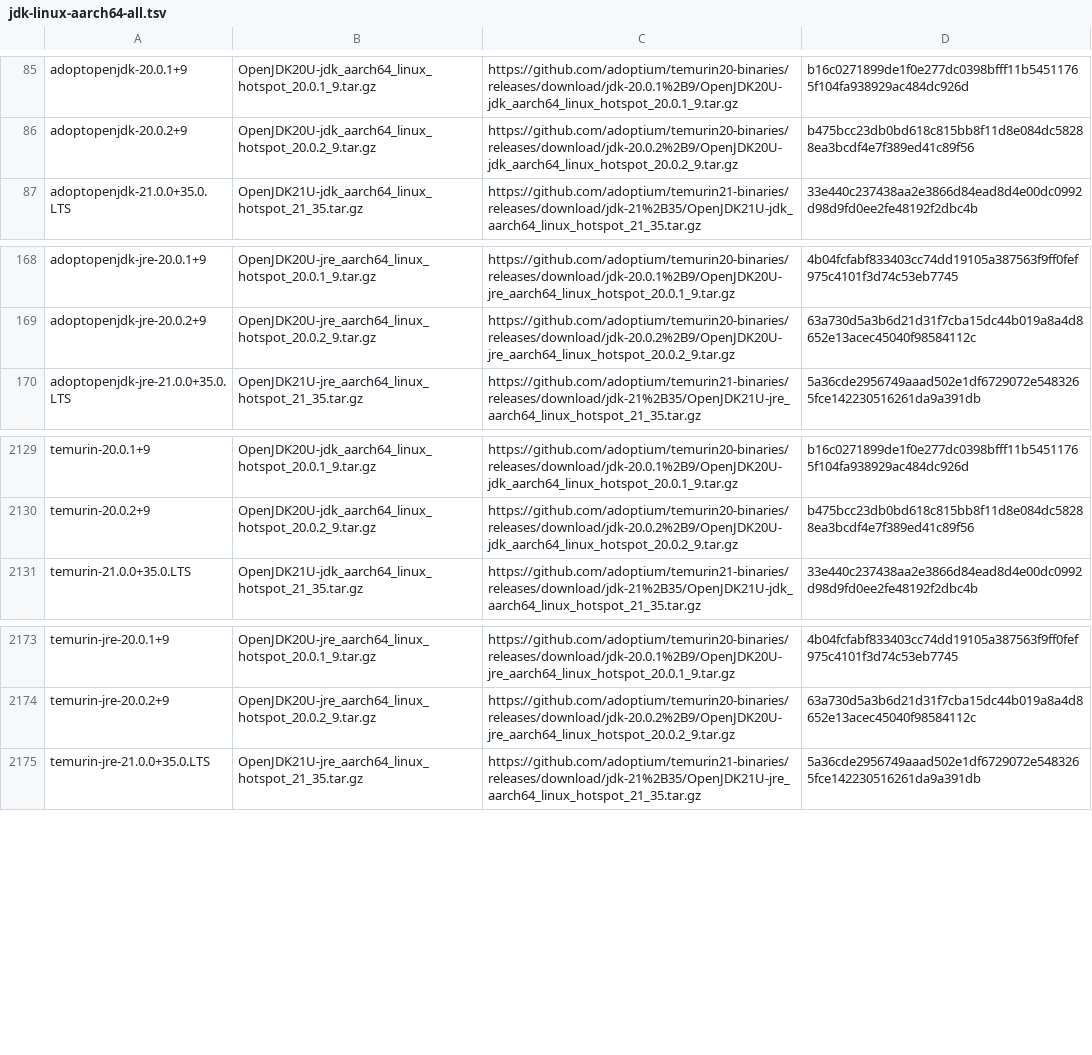
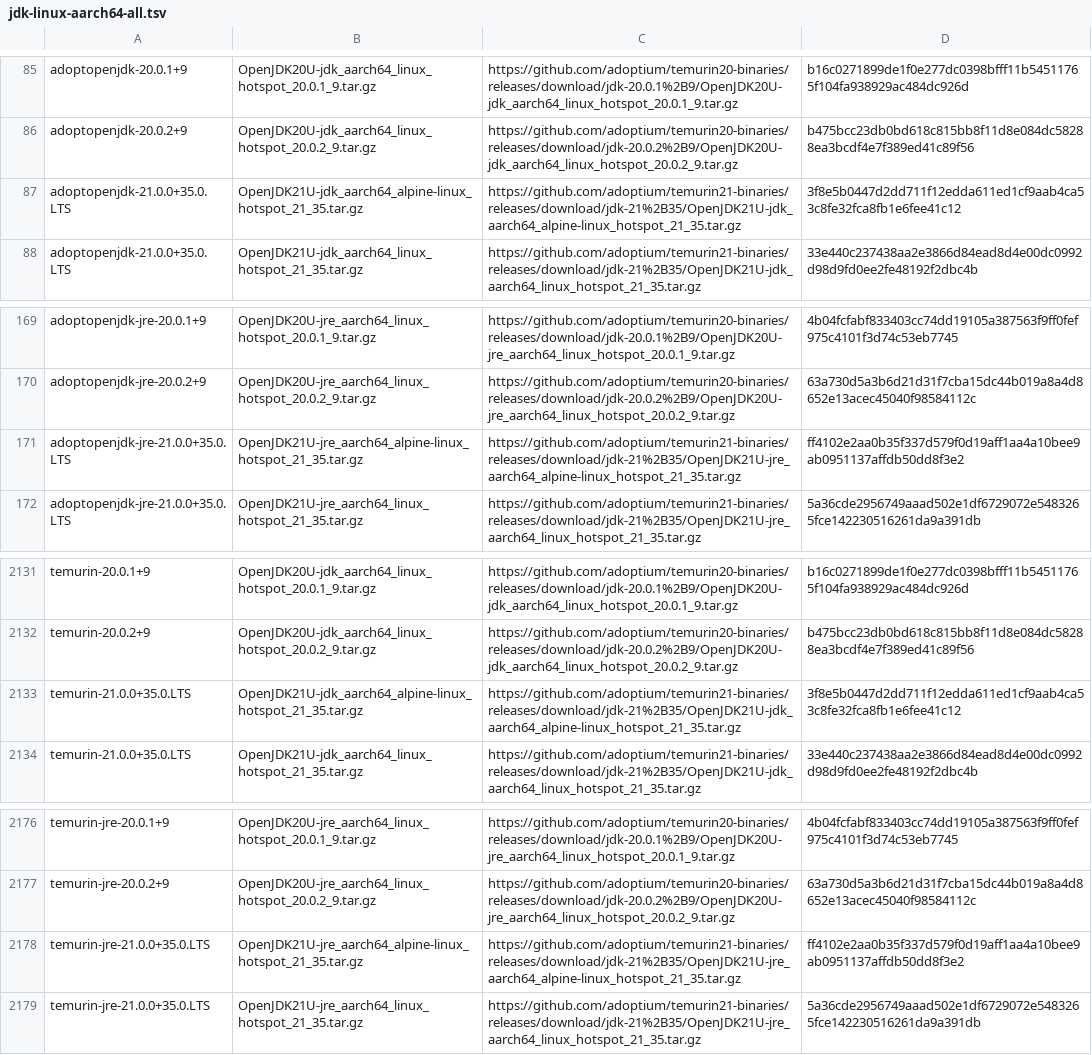
Before and after one commit to mise-plugins/rtx-java, a TSV file: data/jdk-linux-aarch64-all.tsv, drawn as a sheet; only a part is shown, gaps mark what is left out.

Commit message:
Update Java release data

```diff
--- a/data/jdk-linux-aarch64-all.tsv
+++ b/data/jdk-linux-aarch64-all.tsv
@@ -86,2 +86,3 @@ adoptopenjdk-20.0.1+9	OpenJDK20U-jdk_aarch64_linux_hotspot_20.0.1_9.tar.gz	https
 adoptopenjdk-20.0.2+9	OpenJDK20U-jdk_aarch64_linux_hotspot_20.0.2_9.tar.gz	https://github.com/adoptium/temurin20-binaries/releases/download/jdk-20.0.2%2B9/OpenJDK20U-jdk_aarch64_linux_hotspot_20.0.2_9.tar.gz	b475bcc23db0bd618c815bb8f11d8e084dc58288ea3bcdf4e7f389ed41c89f56
+adoptopenjdk-21.0.0+35.0.LTS	OpenJDK21U-jdk_aarch64_alpine-linux_hotspot_21_35.tar.gz	https://github.com/adoptium/temurin21-binaries/releases/download/jdk-21%2B35/OpenJDK21U-jdk_aarch64_alpine-linux_hotspot_21_35.tar.gz	3f8e5b0447d2dd711f12edda611ed1cf9aab4ca53c8fe32fca8fb1e6fee41c12
 adoptopenjdk-21.0.0+35.0.LTS	OpenJDK21U-jdk_aarch64_linux_hotspot_21_35.tar.gz	https://github.com/adoptium/temurin21-binaries/releases/download/jdk-21%2B35/OpenJDK21U-jdk_aarch64_linux_hotspot_21_35.tar.gz	33e440c237438aa2e3866d84ead8d4e00dc0992d98d9fd0ee2fe48192f2dbc4b
@@ -169,2 +170,3 @@ adoptopenjdk-jre-20.0.1+9	OpenJDK20U-jre_aarch64_linux_hotspot_20.0.1_9.tar.gz	h
 adoptopenjdk-jre-20.0.2+9	OpenJDK20U-jre_aarch64_linux_hotspot_20.0.2_9.tar.gz	https://github.com/adoptium/temurin20-binaries/releases/download/jdk-20.0.2%2B9/OpenJDK20U-jre_aarch64_linux_hotspot_20.0.2_9.tar.gz	63a730d5a3b6d21d31f7cba15dc44b019a8a4d8652e13acec45040f98584112c
+adoptopenjdk-jre-21.0.0+35.0.LTS	OpenJDK21U-jre_aarch64_alpine-linux_hotspot_21_35.tar.gz	https://github.com/adoptium/temurin21-binaries/releases/download/jdk-21%2B35/OpenJDK21U-jre_aarch64_alpine-linux_hotspot_21_35.tar.gz	ff4102e2aa0b35f337d579f0d19aff1aa4a10bee9ab0951137affdb50dd8f3e2
 adoptopenjdk-jre-21.0.0+35.0.LTS	OpenJDK21U-jre_aarch64_linux_hotspot_21_35.tar.gz	https://github.com/adoptium/temurin21-binaries/releases/download/jdk-21%2B35/OpenJDK21U-jre_aarch64_linux_hotspot_21_35.tar.gz	5a36cde2956749aaad502e1df6729072e5483265fce142230516261da9a391db
@@ -2130,2 +2132,3 @@ temurin-20.0.1+9	OpenJDK20U-jdk_aarch64_linux_hotspot_20.0.1_9.tar.gz	https://gi
 temurin-20.0.2+9	OpenJDK20U-jdk_aarch64_linux_hotspot_20.0.2_9.tar.gz	https://github.com/adoptium/temurin20-binaries/releases/download/jdk-20.0.2%2B9/OpenJDK20U-jdk_aarch64_linux_hotspot_20.0.2_9.tar.gz	b475bcc23db0bd618c815bb8f11d8e084dc58288ea3bcdf4e7f389ed41c89f56
+temurin-21.0.0+35.0.LTS	OpenJDK21U-jdk_aarch64_alpine-linux_hotspot_21_35.tar.gz	https://github.com/adoptium/temurin21-binaries/releases/download/jdk-21%2B35/OpenJDK21U-jdk_aarch64_alpine-linux_hotspot_21_35.tar.gz	3f8e5b0447d2dd711f12edda611ed1cf9aab4ca53c8fe32fca8fb1e6fee41c12
 temurin-21.0.0+35.0.LTS	OpenJDK21U-jdk_aarch64_linux_hotspot_21_35.tar.gz	https://github.com/adoptium/temurin21-binaries/releases/download/jdk-21%2B35/OpenJDK21U-jdk_aarch64_linux_hotspot_21_35.tar.gz	33e440c237438aa2e3866d84ead8d4e00dc0992d98d9fd0ee2fe48192f2dbc4b
@@ -2174,2 +2177,3 @@ temurin-jre-20.0.1+9	OpenJDK20U-jre_aarch64_linux_hotspot_20.0.1_9.tar.gz	https:
 temurin-jre-20.0.2+9	OpenJDK20U-jre_aarch64_linux_hotspot_20.0.2_9.tar.gz	https://github.com/adoptium/temurin20-binaries/releases/download/jdk-20.0.2%2B9/OpenJDK20U-jre_aarch64_linux_hotspot_20.0.2_9.tar.gz	63a730d5a3b6d21d31f7cba15dc44b019a8a4d8652e13acec45040f98584112c
+temurin-jre-21.0.0+35.0.LTS	OpenJDK21U-jre_aarch64_alpine-linux_hotspot_21_35.tar.gz	https://github.com/adoptium/temurin21-binaries/releases/download/jdk-21%2B35/OpenJDK21U-jre_aarch64_alpine-linux_hotspot_21_35.tar.gz	ff4102e2aa0b35f337d579f0d19aff1aa4a10bee9ab0951137affdb50dd8f3e2
 temurin-jre-21.0.0+35.0.LTS	OpenJDK21U-jre_aarch64_linux_hotspot_21_35.tar.gz	https://github.com/adoptium/temurin21-binaries/releases/download/jdk-21%2B35/OpenJDK21U-jre_aarch64_linux_hotspot_21_35.tar.gz	5a36cde2956749aaad502e1df6729072e5483265fce142230516261da9a391db
```
Also changed, not shown: data/jdk-linux-aarch64-ga.tsv, data/jdk-linux-aarch64.tsv, 2 other files.
